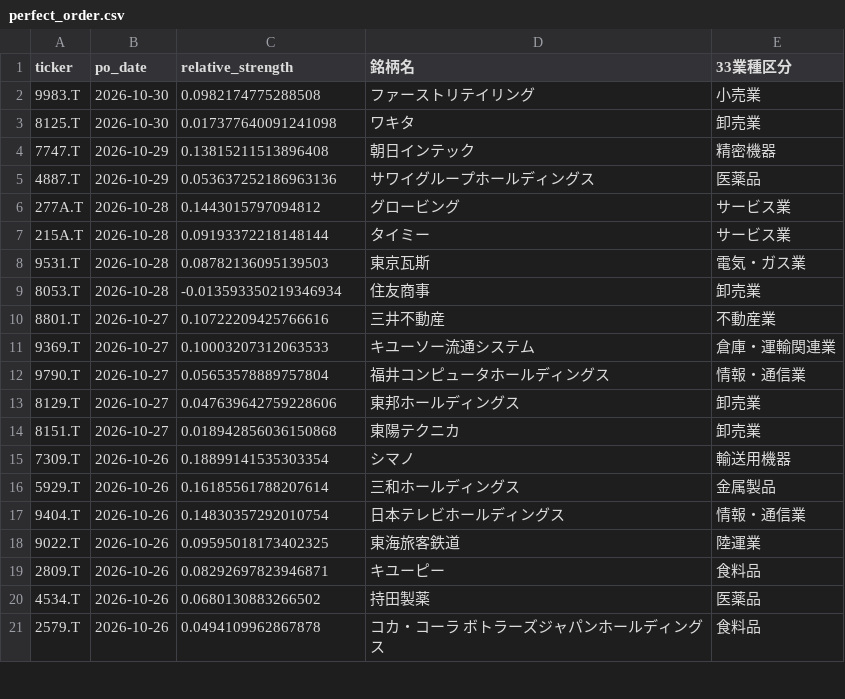
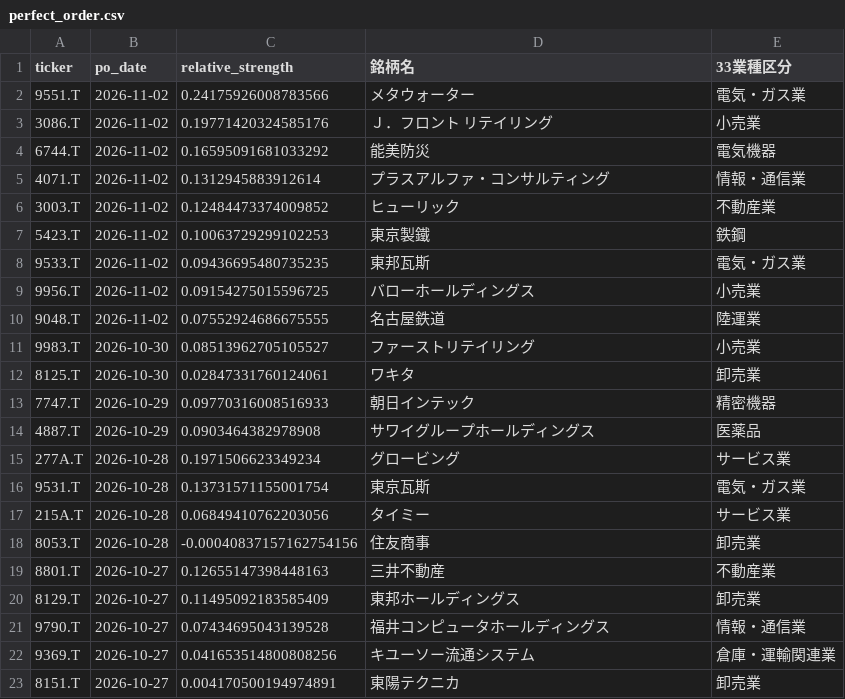
Before and after one commit to abesegg/jp-stock-screener, a CSV file: perfect_order.csv, drawn as a sheet; only a part is shown; the diff covers the shown part only.

```diff
--- a/perfect_order.csv
+++ b/perfect_order.csv
@@ -1,21 +1,23 @@
 ticker,po_date,relative_strength,銘柄名,33業種区分
-9983.T,2026-10-30,0.0982174775288508,ファーストリテイリング,小売業
-8125.T,2026-10-30,0.017377640091241098,ワキタ,卸売業
-7747.T,2026-10-29,0.13815211513896408,朝日インテック,精密機器
-4887.T,2026-10-29,0.053637252186963136,サワイグループホールディングス,医薬品
-277A.T,2026-10-28,0.1443015797094812,グロービング,サービス業
-215A.T,2026-10-28,0.09193372218148144,タイミー,サービス業
-9531.T,2026-10-28,0.08782136095139503,東京瓦斯,電気・ガス業
-8053.T,2026-10-28,-0.013593350219346934,住友商事,卸売業
-8801.T,2026-10-27,0.10722209425766616,三井不動産,不動産業
-9369.T,2026-10-27,0.10003207312063533,キユーソー流通システム,倉庫・運輸関連業
-9790.T,2026-10-27,0.05653578889757804,福井コンピュータホールディングス,情報・通信業
-8129.T,2026-10-27,0.047639642759228606,東邦ホールディングス,卸売業
-8151.T,2026-10-27,0.018942856036150868,東陽テクニカ,卸売業
-7309.T,2026-10-26,0.18899141535303354,シマノ,輸送用機器
-5929.T,2026-10-26,0.16185561788207614,三和ホールディングス,金属製品
-9404.T,2026-10-26,0.14830357292010754,日本テレビホールディングス,情報・通信業
-9022.T,2026-10-26,0.09595018173402325,東海旅客鉄道,陸運業
-2809.T,2026-10-26,0.08292697823946871,キユーピー,食料品
-4534.T,2026-10-26,0.0680130883266502,持田製薬,医薬品
-2579.T,2026-10-26,0.0494109962867878,コカ・コーラ　ボトラーズジャパンホールディングス,食料品
+9551.T,2026-11-02,0.24175926008783566,メタウォーター,電気・ガス業
+3086.T,2026-11-02,0.19771420324585176,Ｊ．フロント　リテイリング,小売業
+6744.T,2026-11-02,0.16595091681033292,能美防災,電気機器
+4071.T,2026-11-02,0.1312945883912614,プラスアルファ・コンサルティング,情報・通信業
+3003.T,2026-11-02,0.12484473374009852,ヒューリック,不動産業
+5423.T,2026-11-02,0.10063729299102253,東京製鐵,鉄鋼
+9533.T,2026-11-02,0.09436695480735235,東邦瓦斯,電気・ガス業
+9956.T,2026-11-02,0.09154275015596725,バローホールディングス,小売業
+9048.T,2026-11-02,0.07552924686675555,名古屋鉄道,陸運業
+9983.T,2026-10-30,0.08513962705105527,ファーストリテイリング,小売業
+8125.T,2026-10-30,0.02847331760124061,ワキタ,卸売業
+7747.T,2026-10-29,0.09770316008516933,朝日インテック,精密機器
+4887.T,2026-10-29,0.0903464382978908,サワイグループホールディングス,医薬品
+277A.T,2026-10-28,0.1971506623349234,グロービング,サービス業
+9531.T,2026-10-28,0.13731571155001754,東京瓦斯,電気・ガス業
+215A.T,2026-10-28,0.06849410762203056,タイミー,サービス業
+8053.T,2026-10-28,-0.00040837157162754156,住友商事,卸売業
+8801.T,2026-10-27,0.12655147398448163,三井不動産,不動産業
+8129.T,2026-10-27,0.11495092183585409,東邦ホールディングス,卸売業
+9790.T,2026-10-27,0.07434695043139528,福井コンピュータホールディングス,情報・通信業
+9369.T,2026-10-27,0.041653514800808256,キユーソー流通システム,倉庫・運輸関連業
+8151.T,2026-10-27,0.004170500194974891,東陽テクニカ,卸売業
```
Also changed, not shown: 4 removed rows elsewhere in this file, golden_cross.csv, rs_ranking.csv, 3 other files.
